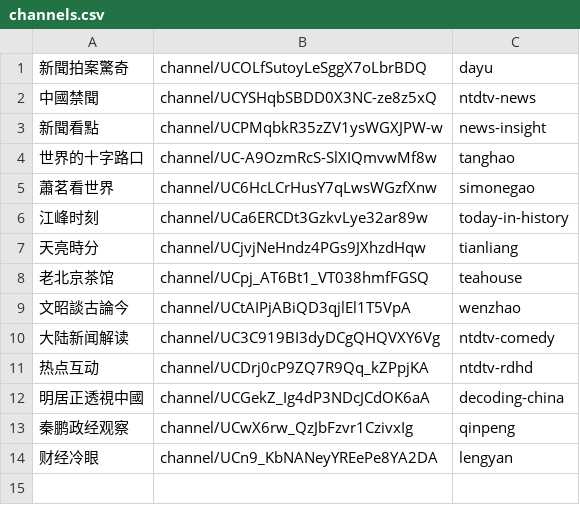
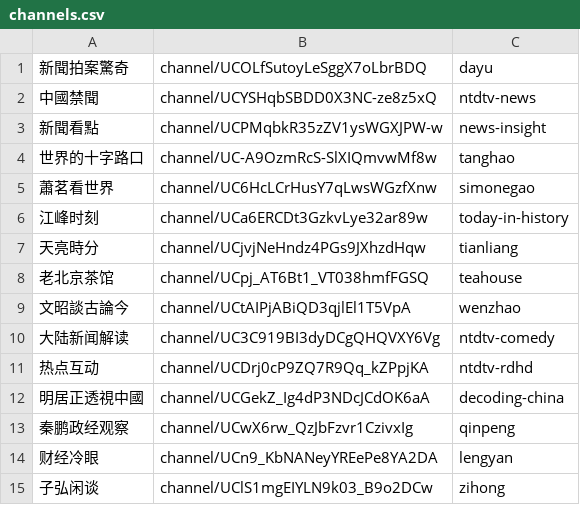
Before and after one commit to gfw-breaker/youtube-video, a CSV file: channels.csv, drawn as a sheet.

```diff
--- a/channels.csv
+++ b/channels.csv
@@ -14 +14,2 @@
 财经冷眼,channel/UCn9_KbNANeyYREePe8YA2DA,lengyan
+子弘闲谈,channel/UClS1mgEIYLN9k03_B9o2DCw,zihong
```
Also changed, not shown: 1 other file.
